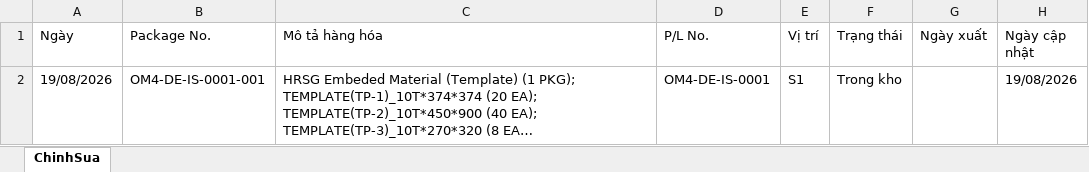
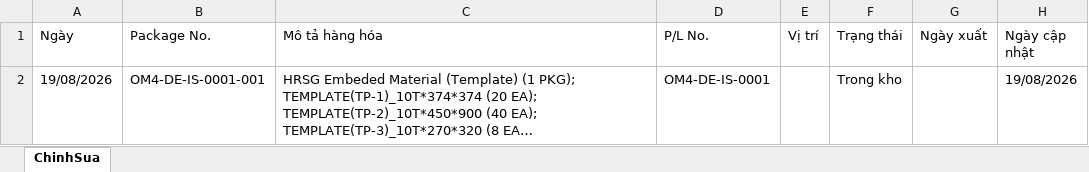
Before and after one commit to quocdaicm/tra-cuu-kien-hang, an Excel workbook: du-lieu/chinh-sua-tay.xlsx, sheet ChinhSua, drawn as a sheet; only a part is shown; long unchanged cells end in …; values as stored, in another font and other column widths than the file's, no borders; the diff names each change by its address in the sheet, - before the commit and + after, or states it on an @@ line.

Commit message:
Sửa kiện OM4-DE-IS-0001-001 qua web

```diff
--- a/du-lieu/chinh-sua-tay.xlsx (sheet ChinhSua)
+++ b/du-lieu/chinh-sua-tay.xlsx (sheet ChinhSua)
-E2 (Vị trí): S1
+E2 (Vị trí): (empty)
```
